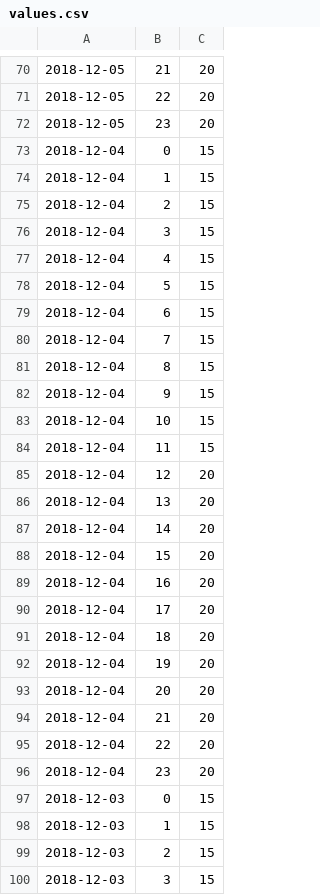
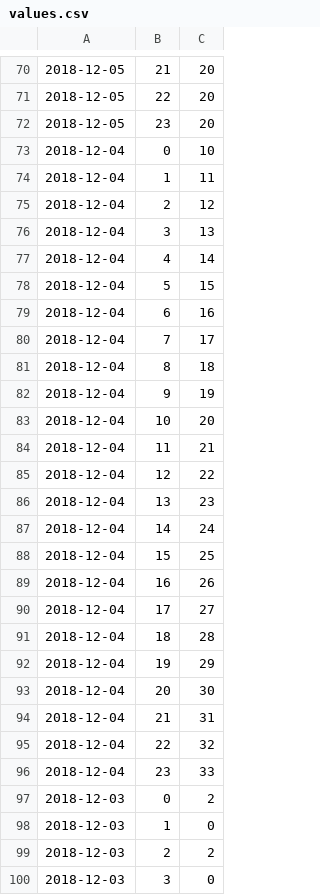
Before and after one commit to marcel3007/ClientServerExample, a CSV file: src/main/resources/values.csv, drawn as a sheet; only a part is shown, gaps mark what is left out; the diff covers the shown part only.

```diff
--- a/src/main/resources/values.csv
+++ b/src/main/resources/values.csv
@@ -72,29 +72,29 @@
 2018-12-05;23;20
-2018-12-04;0;15
-2018-12-04;1;15
-2018-12-04;2;15
-2018-12-04;3;15
-2018-12-04;4;15
+2018-12-04;0;10
+2018-12-04;1;11
+2018-12-04;2;12
+2018-12-04;3;13
+2018-12-04;4;14
 2018-12-04;5;15
-2018-12-04;6;15
-2018-12-04;7;15
-2018-12-04;8;15
-2018-12-04;9;15
-2018-12-04;10;15
-2018-12-04;11;15
-2018-12-04;12;20
-2018-12-04;13;20
-2018-12-04;14;20
-2018-12-04;15;20
-2018-12-04;16;20
-2018-12-04;17;20
-2018-12-04;18;20
-2018-12-04;19;20
-2018-12-04;20;20
-2018-12-04;21;20
-2018-12-04;22;20
-2018-12-04;23;20
-2018-12-03;0;15
-2018-12-03;1;15
-2018-12-03;2;15
-2018-12-03;3;15
+2018-12-04;6;16
+2018-12-04;7;17
+2018-12-04;8;18
+2018-12-04;9;19
+2018-12-04;10;20
+2018-12-04;11;21
+2018-12-04;12;22
+2018-12-04;13;23
+2018-12-04;14;24
+2018-12-04;15;25
+2018-12-04;16;26
+2018-12-04;17;27
+2018-12-04;18;28
+2018-12-04;19;29
+2018-12-04;20;30
+2018-12-04;21;31
+2018-12-04;22;32
+2018-12-04;23;33
+2018-12-03;0;2
+2018-12-03;1;0
+2018-12-03;2;2
+2018-12-03;3;0
```
Also changed, not shown: 111 edited cells elsewhere in this file, 9 other files.
